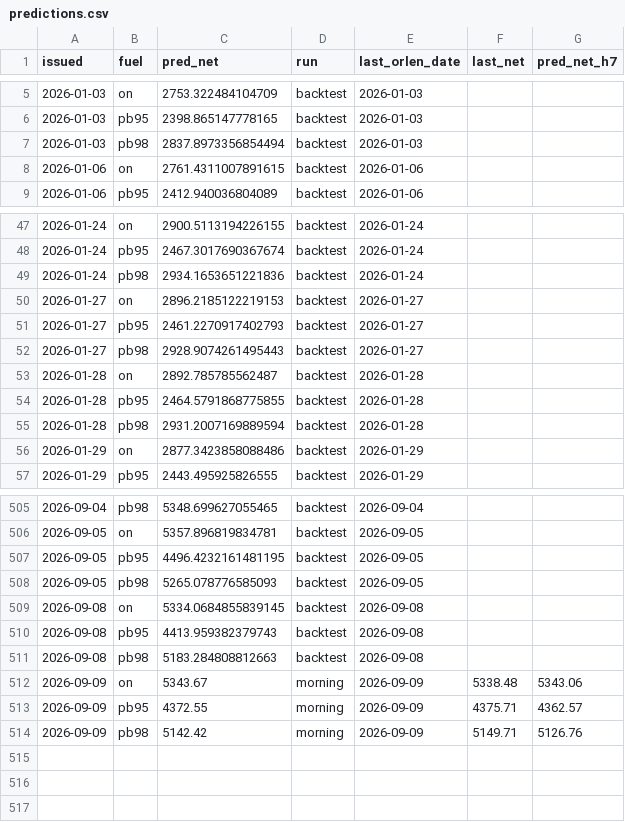
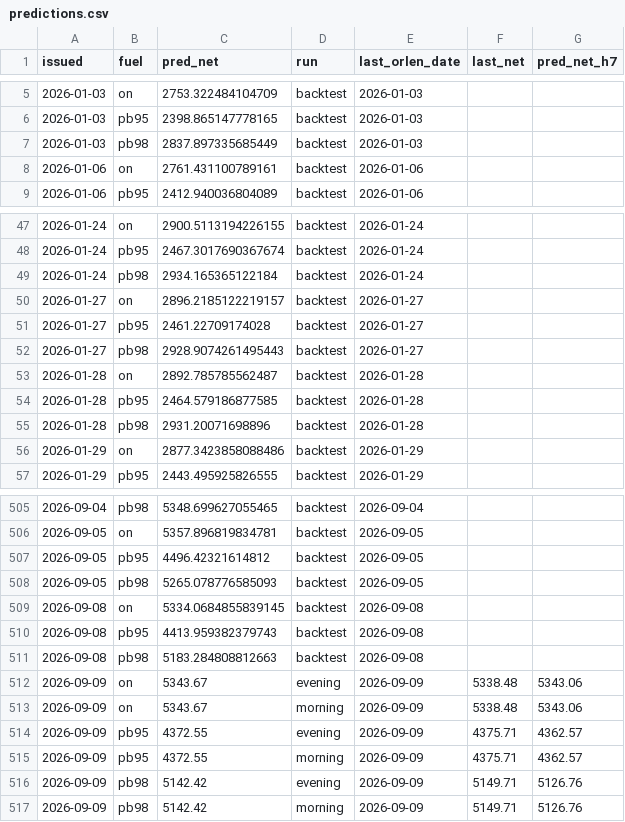
Before and after one commit to bartek-filipiuk/oil-predict, a CSV file: data/predictions.csv, drawn as a sheet; only a part is shown, gaps mark what is left out; the diff covers the shown part only.

```diff
--- a/data/predictions.csv
+++ b/data/predictions.csv
@@ -6,4 +6,4 @@ issued,fuel,pred_net,run,last_orlen_date,last_net,pred_net_h7
 2026-01-03,pb95,2398.865147778165,backtest,2026-01-03,,
-2026-01-03,pb98,2837.8973356854494,backtest,2026-01-03,,
-2026-01-06,on,2761.4311007891615,backtest,2026-01-06,,
+2026-01-03,pb98,2837.897335685449,backtest,2026-01-03,,
+2026-01-06,on,2761.431100789161,backtest,2026-01-06,,
 2026-01-06,pb95,2412.940036804089,backtest,2026-01-06,,
@@ -48,9 +48,9 @@ issued,fuel,pred_net,run,last_orlen_date,last_net,pred_net_h7
 2026-01-24,pb95,2467.3017690367674,backtest,2026-01-24,,
-2026-01-24,pb98,2934.1653651221836,backtest,2026-01-24,,
-2026-01-27,on,2896.2185122219153,backtest,2026-01-27,,
-2026-01-27,pb95,2461.2270917402793,backtest,2026-01-27,,
+2026-01-24,pb98,2934.165365122184,backtest,2026-01-24,,
+2026-01-27,on,2896.2185122219157,backtest,2026-01-27,,
+2026-01-27,pb95,2461.22709174028,backtest,2026-01-27,,
 2026-01-27,pb98,2928.9074261495443,backtest,2026-01-27,,
 2026-01-28,on,2892.785785562487,backtest,2026-01-28,,
-2026-01-28,pb95,2464.5791868775855,backtest,2026-01-28,,
-2026-01-28,pb98,2931.2007169889594,backtest,2026-01-28,,
+2026-01-28,pb95,2464.579186877585,backtest,2026-01-28,,
+2026-01-28,pb98,2931.20071698896,backtest,2026-01-28,,
 2026-01-29,on,2877.3423858088486,backtest,2026-01-29,,
@@ -506,3 +506,3 @@ issued,fuel,pred_net,run,last_orlen_date,last_net,pred_net_h7
 2026-09-05,on,5357.896819834781,backtest,2026-09-05,,
-2026-09-05,pb95,4496.4232161481195,backtest,2026-09-05,,
+2026-09-05,pb95,4496.42321614812,backtest,2026-09-05,,
 2026-09-05,pb98,5265.078776585093,backtest,2026-09-05,,
@@ -511,4 +511,7 @@ issued,fuel,pred_net,run,last_orlen_date,last_net,pred_net_h7
 2026-09-08,pb98,5183.284808812663,backtest,2026-09-08,,
+2026-09-09,on,5343.67,evening,2026-09-09,5338.48,5343.06
 2026-09-09,on,5343.67,morning,2026-09-09,5338.48,5343.06
+2026-09-09,pb95,4372.55,evening,2026-09-09,4375.71,4362.57
 2026-09-09,pb95,4372.55,morning,2026-09-09,4375.71,4362.57
+2026-09-09,pb98,5142.42,evening,2026-09-09,5149.71,5126.76
 2026-09-09,pb98,5142.42,morning,2026-09-09,5149.71,5126.76
```
Also changed, not shown: 33 edited cells elsewhere in this file, data/backtest_2026.csv, data/brent.csv, 4 other files.
